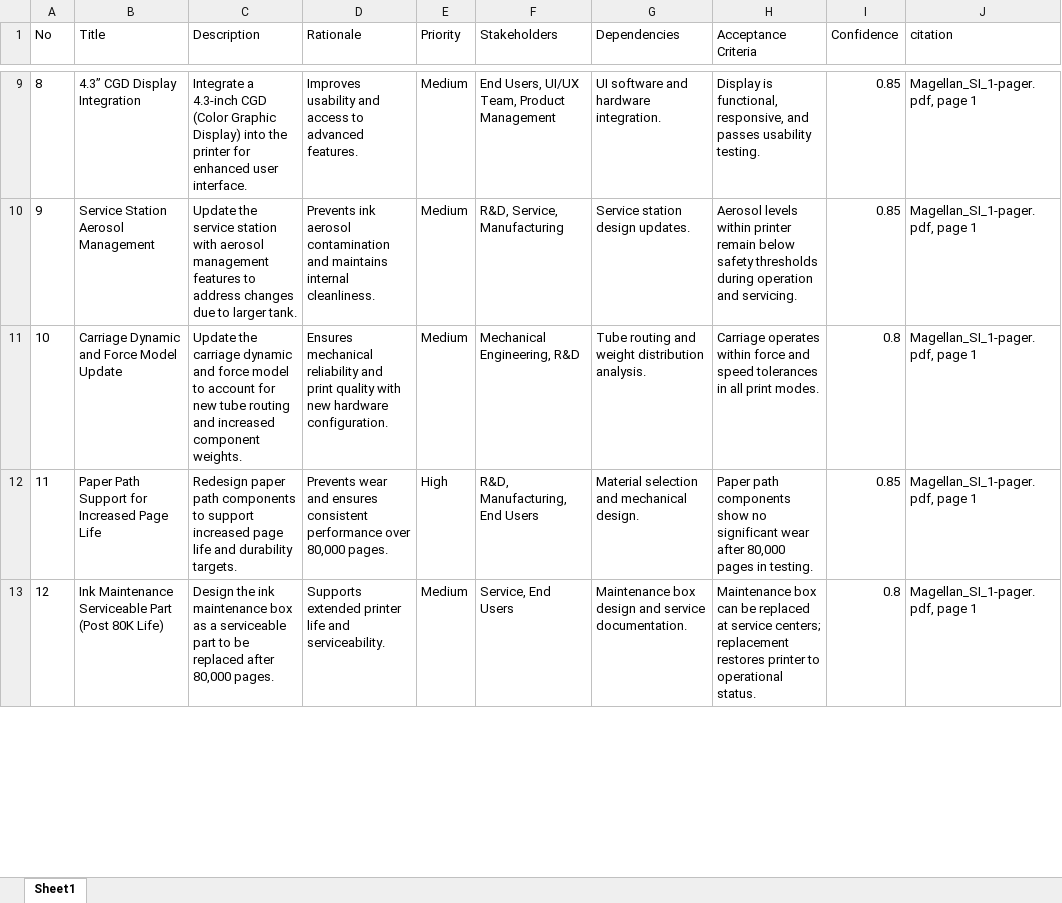
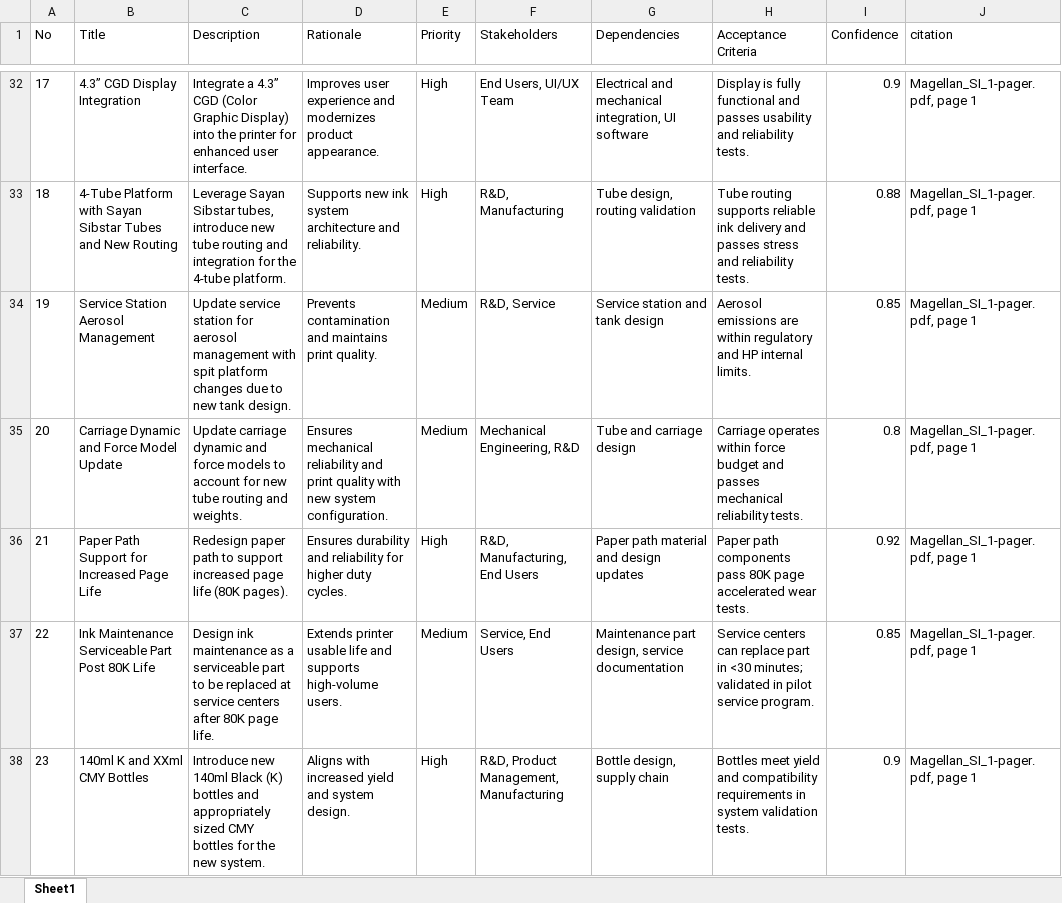
Before and after one commit to meaniketdubey/git_demo, an Excel workbook: consolidation/output/consolidated_requirements.xlsx, sheet Sheet1, drawn as a sheet; only a part is shown, gaps mark what is left out; values as stored, in another font and other column widths than the file's, no borders; addresses are those after the commit; the diff covers the shown part only; the diff names each change by its address in the sheet, - before the commit and + after, or states it on an @@ line.

Commit message:
Update consolidation/output/consolidated_requirements.xlsx

```diff
--- a/consolidation/output/consolidated_requirements.xlsx (sheet Sheet1)
+++ b/consolidation/output/consolidated_requirements.xlsx (sheet Sheet1)
@@ column A (No) renumbered between rows 22 and 47 @@
-C32 (Description): Integrate a 4.3-inch CGD (Color…
+C32 (Description): Integrate a 4.3” CGD (Color…
-D32 (Rationale): Improves usability and access to advanced features.
+D32 (Rationale): Improves user experience and modernizes product appearance.
-E32 (Priority): Medium
+E32 (Priority): High
-F32 (Stakeholders): End Users, UI/UX Team, Product Management
+F32 (Stakeholders): End Users, UI/UX Team
-G32 (Dependencies): UI software and hardware integration.
+G32 (Dependencies): Electrical and mechanical integration, UI software
-H32 (Acceptance Criteria): Display is functional, responsive, and passes usability testing.
+H32 (Acceptance Criteria): Display is fully functional and passes usability and reliability tests.
-I32 (Confidence): 0.85
+I32 (Confidence): 0.9
+row 33: 18 | 4-Tube Platform with Sayan Sibstar Tubes and New Routing | Leverage Sayan Sibstar tubes, introduce new tube routing and integration for the 4-tube platform. | Supports new ink system architecture and reliability. | High | R&D, Manufacturing | Tube design, routing validation | Tube routing supports reliable ink delivery and passes stress and reliability tests. | 0.88 | Magellan_SI_1-pager.pdf, page 1
-C34 (Description): Update the service station with aerosol management features to address changes due to larger tank.
+C34 (Description): Update service station for aerosol management with spit platform changes due to new tank design.
-D34 (Rationale): Prevents ink aerosol contamination and maintains internal cleanliness.
+D34 (Rationale): Prevents contamination and maintains print quality.
-F34 (Stakeholders): R&D, Service, Manufacturing
+F34 (Stakeholders): R&D, Service
-G34 (Dependencies): Service station design updates.
+G34 (Dependencies): Service station and tank design
-H34 (Acceptance Criteria): Aerosol levels within printer remain below safety thresholds during operation and servicing.
+H34 (Acceptance Criteria): Aerosol emissions are within regulatory and HP internal limits.
-C35 (Description): Update the carriage dynamic and force model to account for new tube routing and increased component weights.
+C35 (Description): Update carriage dynamic and force models to account for new tube routing and weights.
-D35 (Rationale): …with new hardware configuration.
+D35 (Rationale): …with new system configuration.
-G35 (Dependencies): Tube routing and weight distribution analysis.
+G35 (Dependencies): Tube and carriage design
-H35 (Acceptance Criteria): …within force and speed tolerances in all print modes.
+H35 (Acceptance Criteria): …within force budget and passes mechanical reliability tests.
-C36 (Description): …paper path components to support increased page life and durability targets.
+C36 (Description): …paper path to support increased page life (80K pages).
-D36 (Rationale): Prevents wear and ensures consistent performance over 80,000 pages.
+D36 (Rationale): Ensures durability and reliability for higher duty cycles.
-G36 (Dependencies): Material selection and mechanical design.
+G36 (Dependencies): Paper path material and design updates
-H36 (Acceptance Criteria): …path components show no significant wear after 80,000 pages in testing.
+H36 (Acceptance Criteria): …path components pass 80K page accelerated wear tests.
-I36 (Confidence): 0.85
+I36 (Confidence): 0.92
-B37 (Title): …Serviceable Part (Post 80K Life)
+B37 (Title): …Serviceable Part Post 80K Life
-C37 (Description): Design the ink maintenance box as a serviceable part to be replaced after 80,000 pages.
+C37 (Description): Design ink maintenance as a serviceable part to be replaced at service centers after 80K page life.
-D37 (Rationale): Supports extended printer life and serviceability.
+D37 (Rationale): Extends printer usable life and supports high-volume users.
-G37 (Dependencies): Maintenance box design and service documentation.
+G37 (Dependencies): Maintenance part design, service documentation
-H37 (Acceptance Criteria): Maintenance box can be replaced at service centers; replacement restores printer to operational status.
+H37 (Acceptance Criteria): Service centers can replace part in <30 minutes; validated in pilot service program.
-I37 (Confidence): 0.8
+I37 (Confidence): 0.85
+row 38: 23 | 140ml K and XXml CMY Bottles | Introduce new 140ml Black (K) bottles and appropriately sized CMY bottles for the new system. | Aligns with increased yield and system design. | High | R&D, Product Management, Manufacturing | Bottle design, supply chain | Bottles meet yield and compatibility requirements in system validation tests. | 0.9 | Magellan_SI_1-pager.pdf, page 1
```
Also changed, not shown: 30 added rows, 23 removed rows and 79 edited cells elsewhere in this sheet.
